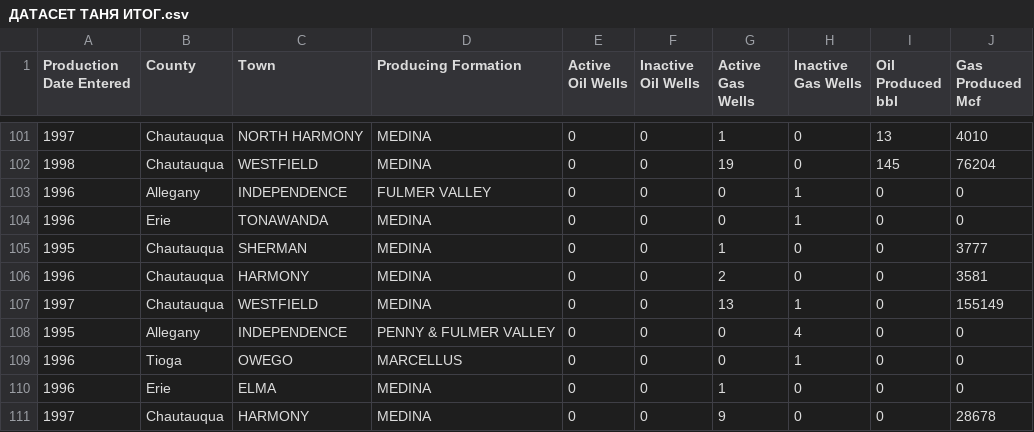
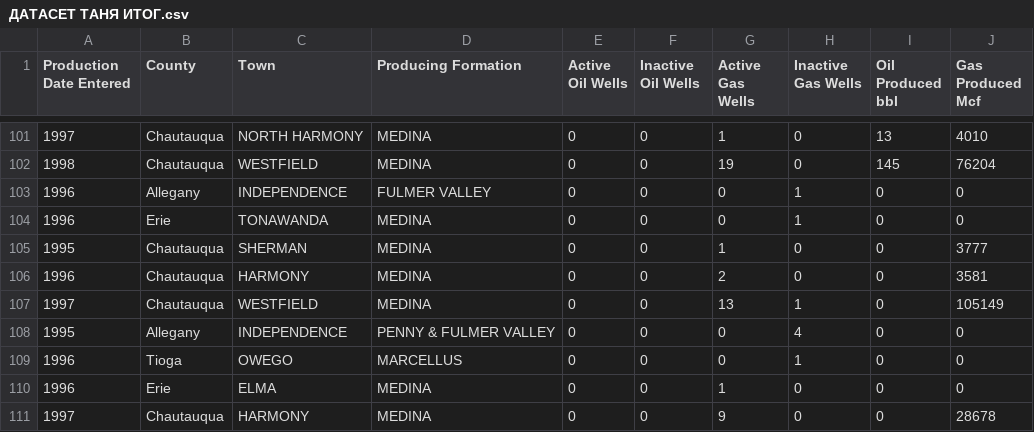
Before and after one commit to Evgeniarry/Educational-practice, a CSV file: ДАТАСЕТ ТАНЯ ИТОГ.csv, drawn as a sheet; only a part is shown, gaps mark what is left out.

Commit message:
Update ДАТАСЕТ ТАНЯ ИТОГ.csv

```diff
--- a/ДАТАСЕТ ТАНЯ ИТОГ.csv
+++ b/ДАТАСЕТ ТАНЯ ИТОГ.csv
@@ -106,3 +106,3 @@ Production Date Entered,County,Town,Producing Formation,Active Oil Wells,Inactiv
 1996,Chautauqua, HARMONY, MEDINA,0,0,2,0,0,3581
-1997,Chautauqua, WESTFIELD, MEDINA,0,0,13,1,0,155149
+1997,Chautauqua, WESTFIELD, MEDINA,0,0,13,1,0,105149
 1995,Allegany, INDEPENDENCE, PENNY & FULMER VALLEY,0,0,0,4,0,0
```
